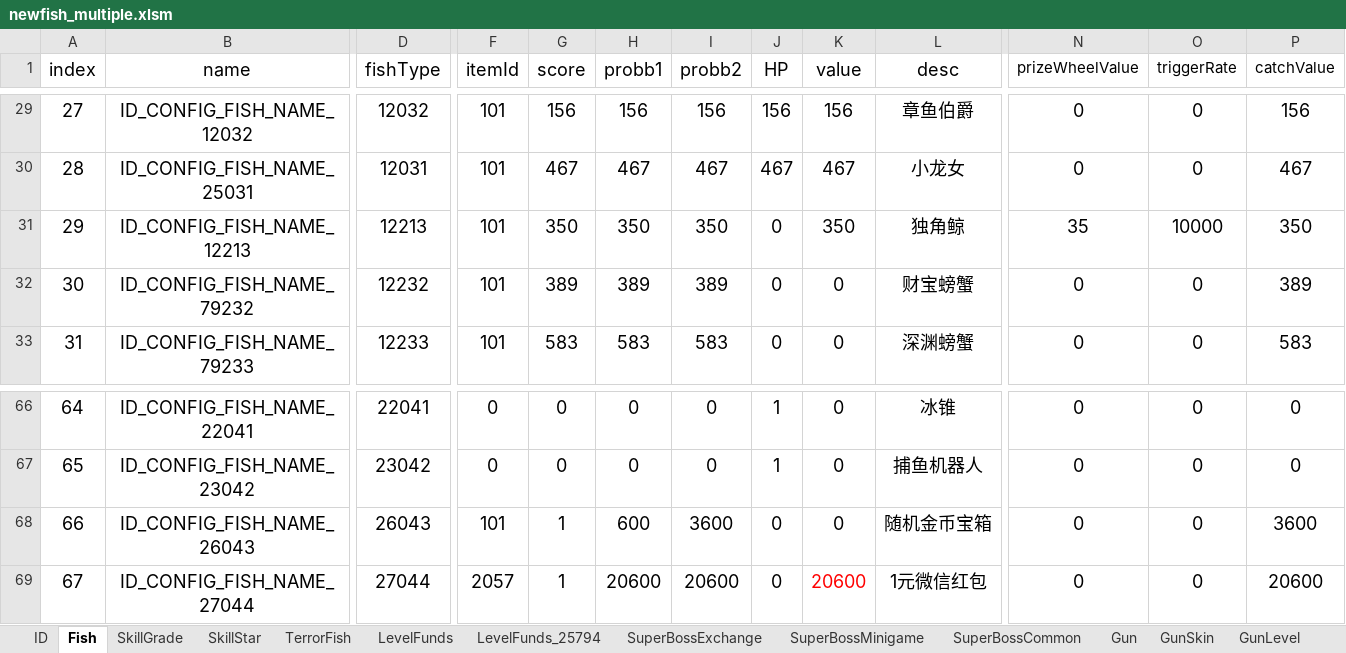
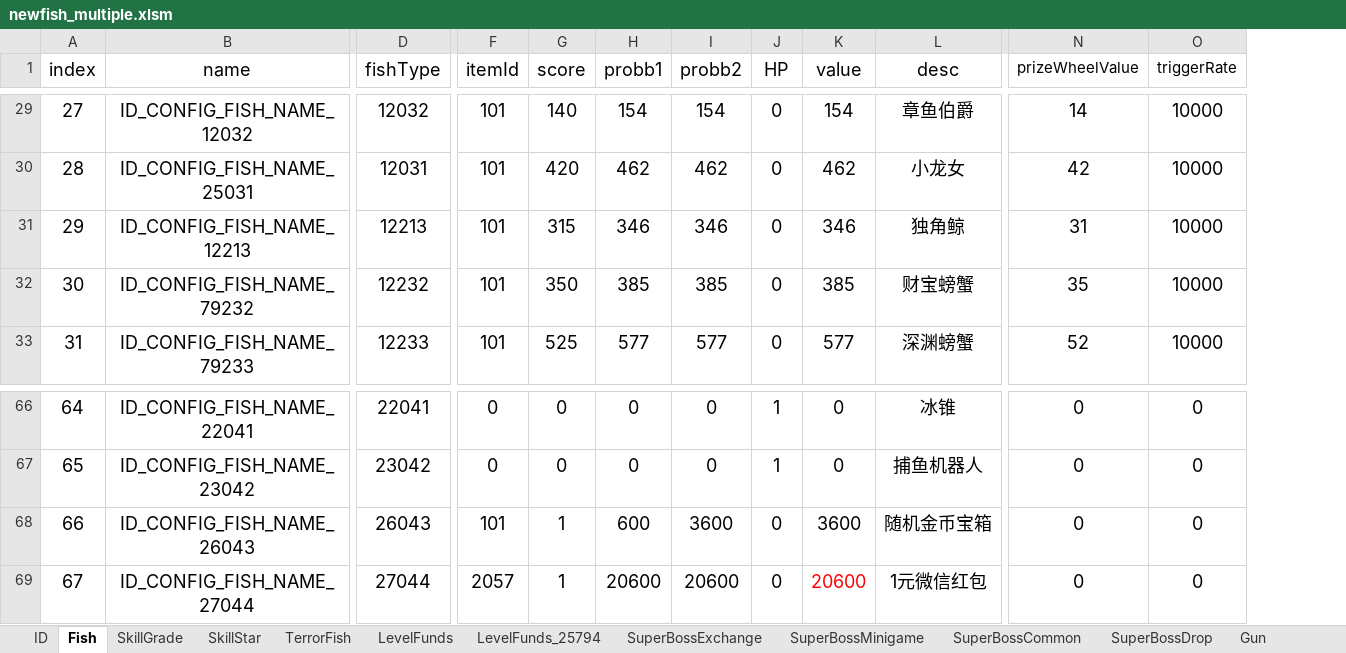
Before and after one commit to isoundy000/learn_python, an Excel workbook: learn_tu_you/newfish-client/branches/weixin_v3/res-wx/tools/config_load/newfish_multiple.xlsm, sheet Fish, drawn as a sheet; only a part is shown, gaps mark what is left out; values as stored, in another font and other column widths than the file's, no borders; conditional formats not drawn; removed rows and columns are numbered as before the commit, all else as after; the diff covers the shown part only; the diff names each change by its address in the sheet, - before the commit and + after, or states it on an @@ line.

```diff
--- a/learn_tu_you/newfish-client/branches/weixin_v3/res-wx/tools/config_load/newfish_multiple.xlsm (sheet Fish)
+++ b/learn_tu_you/newfish-client/branches/weixin_v3/res-wx/tools/config_load/newfish_multiple.xlsm (sheet Fish)
-column P (catchValue), rows 29-33: 156 | 467 | 350 | 389 | 583; rows 66-69: 0 | 0 | 3600 | 20600
-G29 (score): 156
+G29 (score): 140
-H29 (probb1): 156
+H29 (probb1): 154
-I29 (probb2): 156
+I29 (probb2): 154
-J29 (HP): 156
+J29 (HP): 0
-K29 (value): 156
+K29 (value): 154
-N29 (prizeWheelValue): 0
+N29 (prizeWheelValue): 14
-O29:O30 (triggerRate): 0
+O29:O30 (triggerRate): 10000
-G30 (score): 467
+G30 (score): 420
-H30 (probb1): 467
+H30 (probb1): 462
-I30 (probb2): 467
+I30 (probb2): 462
-J30 (HP): 467
+J30 (HP): 0
-K30 (value): 467
+K30 (value): 462
-N30 (prizeWheelValue): 0
+N30 (prizeWheelValue): 42
-G31 (score): 350
+G31 (score): 315
-H31 (probb1): 350
+H31 (probb1): 346
-I31 (probb2): 350
+I31 (probb2): 346
-K31 (value): 350
+K31 (value): 346
-N31 (prizeWheelValue): 35
+N31 (prizeWheelValue): 31
-G32 (score): 389
+G32 (score): 350
-H32 (probb1): 389
+H32 (probb1): 385
-I32 (probb2): 389
+I32 (probb2): 385
-K32 (value): 0
+K32 (value): 385
-N32 (prizeWheelValue): 0
+N32 (prizeWheelValue): 35
-O32:O33 (triggerRate): 0
+O32:O33 (triggerRate): 10000
-G33 (score): 583
+G33 (score): 525
-H33 (probb1): 583
+H33 (probb1): 577
-I33 (probb2): 583
+I33 (probb2): 577
-K33 (value): 0
+K33 (value): 577
-N33 (prizeWheelValue): 0
+N33 (prizeWheelValue): 52
-K68 (value): 0
+K68 (value): 3600
```
Also changed, not shown: 1 added row and 127 edited cells elsewhere in this sheet, sheet AutofillFish, sheet SuperBossExchange, sheet LevelFunds, sheet LevelPrizeWheel, sheet MultipleFish, sheet TideTask, 8 more sheets, other sheet tabs, formulas that keep their value, learn_tu_you/newfish-client/branches/weixin_v3/res-wx/tools/config_load/newfish.xlsm, 6 other files.
